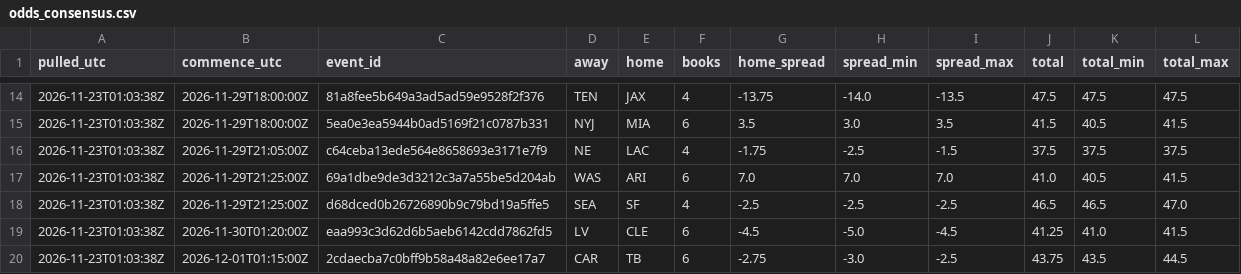
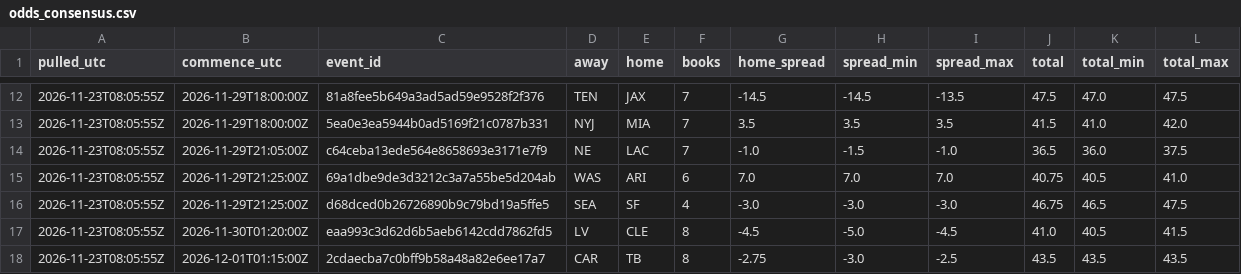
Before and after one commit to stevopotpie/gridline, a CSV file: odds/odds_consensus.csv, drawn as a sheet; only a part is shown, gaps mark what is left out; the diff covers the shown part only.

```diff
--- a/odds/odds_consensus.csv
+++ b/odds/odds_consensus.csv
@@ -14,7 +12,7 @@ pulled_utc,commence_utc,event_id,away,home,books,home_spread,spread_min,spread_m
-2026-11-23T01:03:38Z,2026-11-29T18:00:00Z,81a8fee5b649a3ad5ad59e9528f2f376,TEN,JAX,4,-13.75,-14.0,-13.5,47.5,47.5,47.5
-2026-11-23T01:03:38Z,2026-11-29T18:00:00Z,5ea0e3ea5944b0ad5169f21c0787b331,NYJ,MIA,6,3.5,3.0,3.5,41.5,40.5,41.5
-2026-11-23T01:03:38Z,2026-11-29T21:05:00Z,c64ceba13ede564e8658693e3171e7f9,NE,LAC,4,-1.75,-2.5,-1.5,37.5,37.5,37.5
-2026-11-23T01:03:38Z,2026-11-29T21:25:00Z,69a1dbe9de3d3212c3a7a55be5d204ab,WAS,ARI,6,7.0,7.0,7.0,41.0,40.5,41.5
-2026-11-23T01:03:38Z,2026-11-29T21:25:00Z,d68dced0b26726890b9c79bd19a5ffe5,SEA,SF,4,-2.5,-2.5,-2.5,46.5,46.5,47.0
-2026-11-23T01:03:38Z,2026-11-30T01:20:00Z,eaa993c3d62d6b5aeb6142cdd7862fd5,LV,CLE,6,-4.5,-5.0,-4.5,41.25,41.0,41.5
-2026-11-23T01:03:38Z,2026-12-01T01:15:00Z,2cdaecba7c0bff9b58a48a82e6ee17a7,CAR,TB,6,-2.75,-3.0,-2.5,43.75,43.5,44.5
+2026-11-23T08:05:55Z,2026-11-29T18:00:00Z,81a8fee5b649a3ad5ad59e9528f2f376,TEN,JAX,7,-14.5,-14.5,-13.5,47.5,47.0,47.5
+2026-11-23T08:05:55Z,2026-11-29T18:00:00Z,5ea0e3ea5944b0ad5169f21c0787b331,NYJ,MIA,7,3.5,3.5,3.5,41.5,41.0,42.0
+2026-11-23T08:05:55Z,2026-11-29T21:05:00Z,c64ceba13ede564e8658693e3171e7f9,NE,LAC,7,-1.0,-1.5,-1.0,36.5,36.0,37.5
+2026-11-23T08:05:55Z,2026-11-29T21:25:00Z,69a1dbe9de3d3212c3a7a55be5d204ab,WAS,ARI,6,7.0,7.0,7.0,40.75,40.5,41.0
+2026-11-23T08:05:55Z,2026-11-29T21:25:00Z,d68dced0b26726890b9c79bd19a5ffe5,SEA,SF,4,-3.0,-3.0,-3.0,46.75,46.5,47.5
+2026-11-23T08:05:55Z,2026-11-30T01:20:00Z,eaa993c3d62d6b5aeb6142cdd7862fd5,LV,CLE,8,-4.5,-5.0,-4.5,41.0,40.5,41.5
+2026-11-23T08:05:55Z,2026-12-01T01:15:00Z,2cdaecba7c0bff9b58a48a82e6ee17a7,CAR,TB,8,-2.75,-3.0,-2.5,43.5,43.5,43.5
```
Also changed, not shown: 2 removed rows and 38 edited cells elsewhere in this file, odds/odds_latest.csv, 1 other file.
